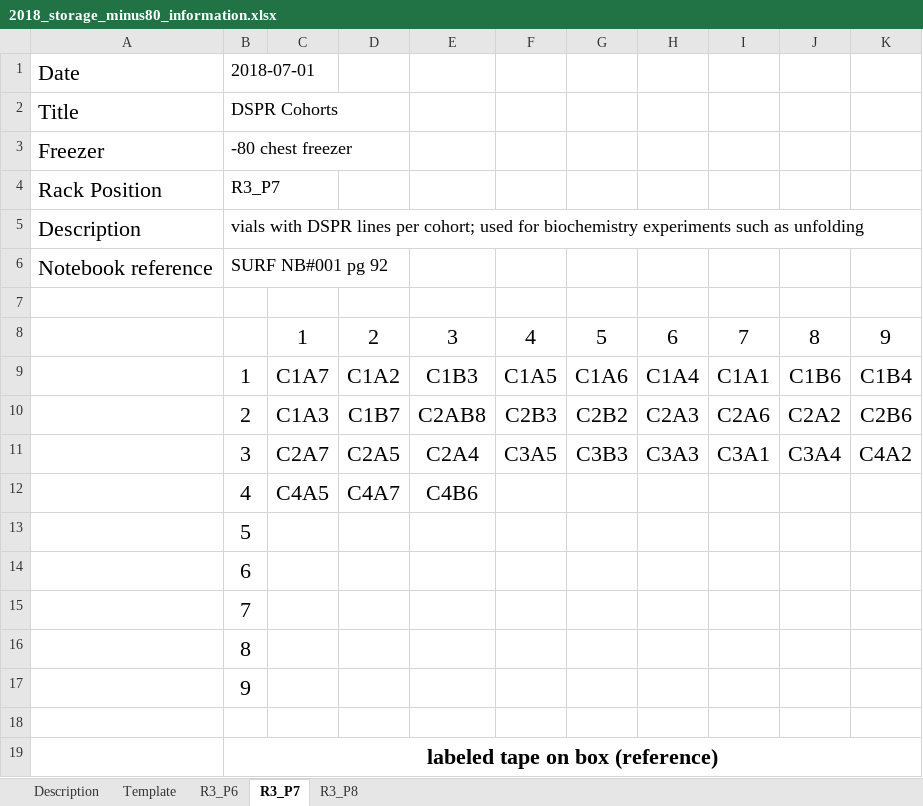
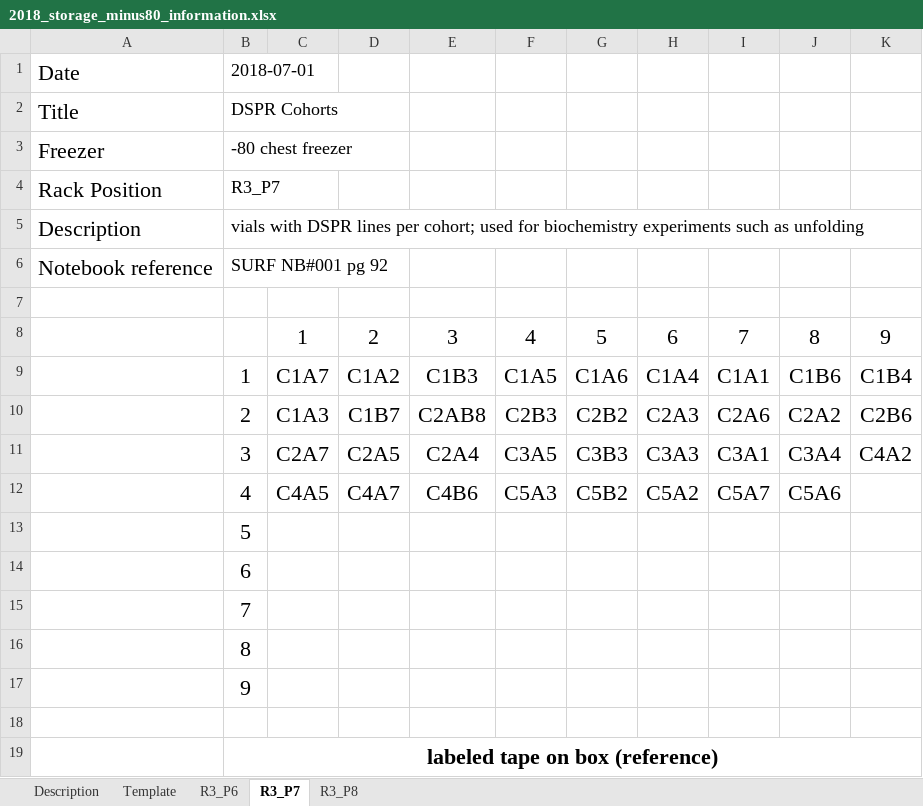
Before and after one commit to HannahHChu/Proteome_stability_project, an Excel workbook: Data/Storage/2018_storage_minus80_information.xlsx, sheet R3_P7, drawn as a sheet; values as stored, in another font and other column widths than the file's, no borders; the diff names each change by its address in the sheet, - before the commit and + after, or states it on an @@ line.

```diff
--- a/Data/Storage/2018_storage_minus80_information.xlsx (sheet R3_P7)
+++ b/Data/Storage/2018_storage_minus80_information.xlsx (sheet R3_P7)
-F12: (empty)
+F12: C5A3
-G12: (empty)
+G12: C5B2
-H12: (empty)
+H12: C5A2
-I12: (empty)
+I12: C5A7
-J12: (empty)
+J12: C5A6
```
Also changed, not shown: sheet R3_P8, Data/2018-07-01_HS_datasheet.xlsx, 1 other file.
